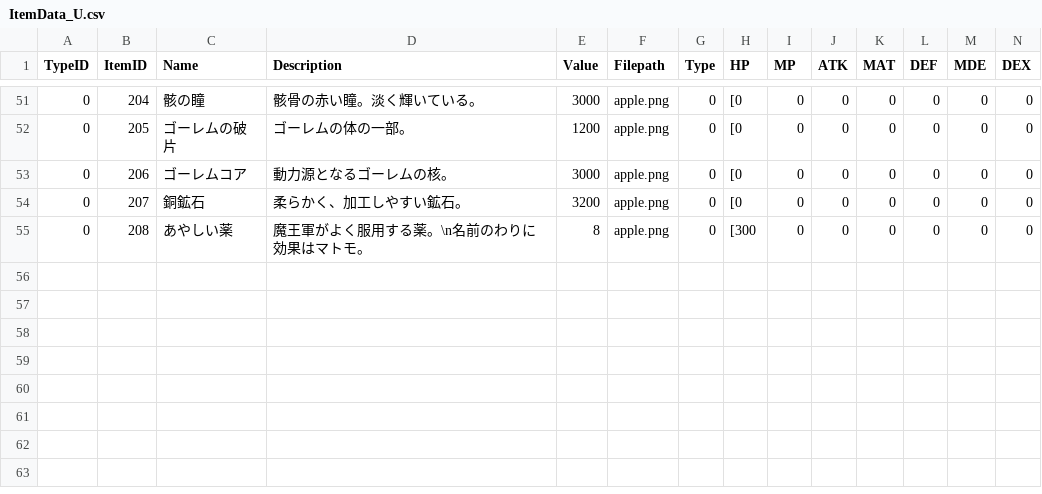
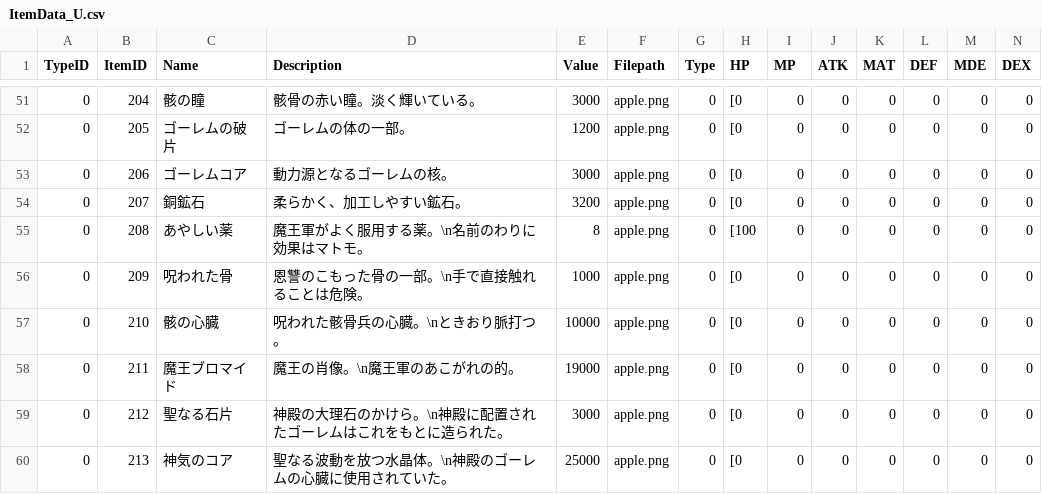
Before and after one commit to kbc15gc/game, a CSV file: game/Decide/Decide/Asset/Data/ItemData/ItemData_U.csv, drawn as a sheet; only a part is shown, gaps mark what is left out; rows hold the shown columns only; the diff names each change by its address in the sheet, - before the commit and + after, or states it on an @@ line.

```diff
--- a/game/Decide/Decide/Asset/Data/ItemData/ItemData_U.csv
+++ b/game/Decide/Decide/Asset/Data/ItemData/ItemData_U.csv
-H55 (HP): [300
+H55 (HP): [100
+row 56: 0 | 209 | 呪われた骨 | 恩讐のこもった骨の一部。\n手で直接触れることは危険。 | 1000 | apple.png | 0 | [0 | 0 | 0 | 0 | 0 | 0 | 0
+row 57: 0 | 210 | 骸の心臓 | 呪われた骸骨兵の心臓。\nときおり脈打つ。 | 10000 | apple.png | 0 | [0 | 0 | 0 | 0 | 0 | 0 | 0
+row 58: 0 | 211 | 魔王ブロマイド | 魔王の肖像。\n魔王軍のあこがれの的。 | 19000 | apple.png | 0 | [0 | 0 | 0 | 0 | 0 | 0 | 0
+row 59: 0 | 212 | 聖なる石片 | 神殿の大理石のかけら。\n神殿に配置されたゴーレムはこれをもとに造られた。 | 3000 | apple.png | 0 | [0 | 0 | 0 | 0 | 0 | 0 | 0
+row 60: 0 | 213 | 神気のコア | 聖なる波動を放つ水晶体。\n神殿のゴーレムの心臓に使用されていた。 | 25000 | apple.png | 0 | [0 | 0 | 0 | 0 | 0 | 0 | 0
```
Also changed, not shown: game/Decide/Decide/Asset/Data/GroupData/CommonGroupEnemy.csv, game/Decide/Decide/Asset/Data/ItemData/ArmorData.csv, 22 other files.
